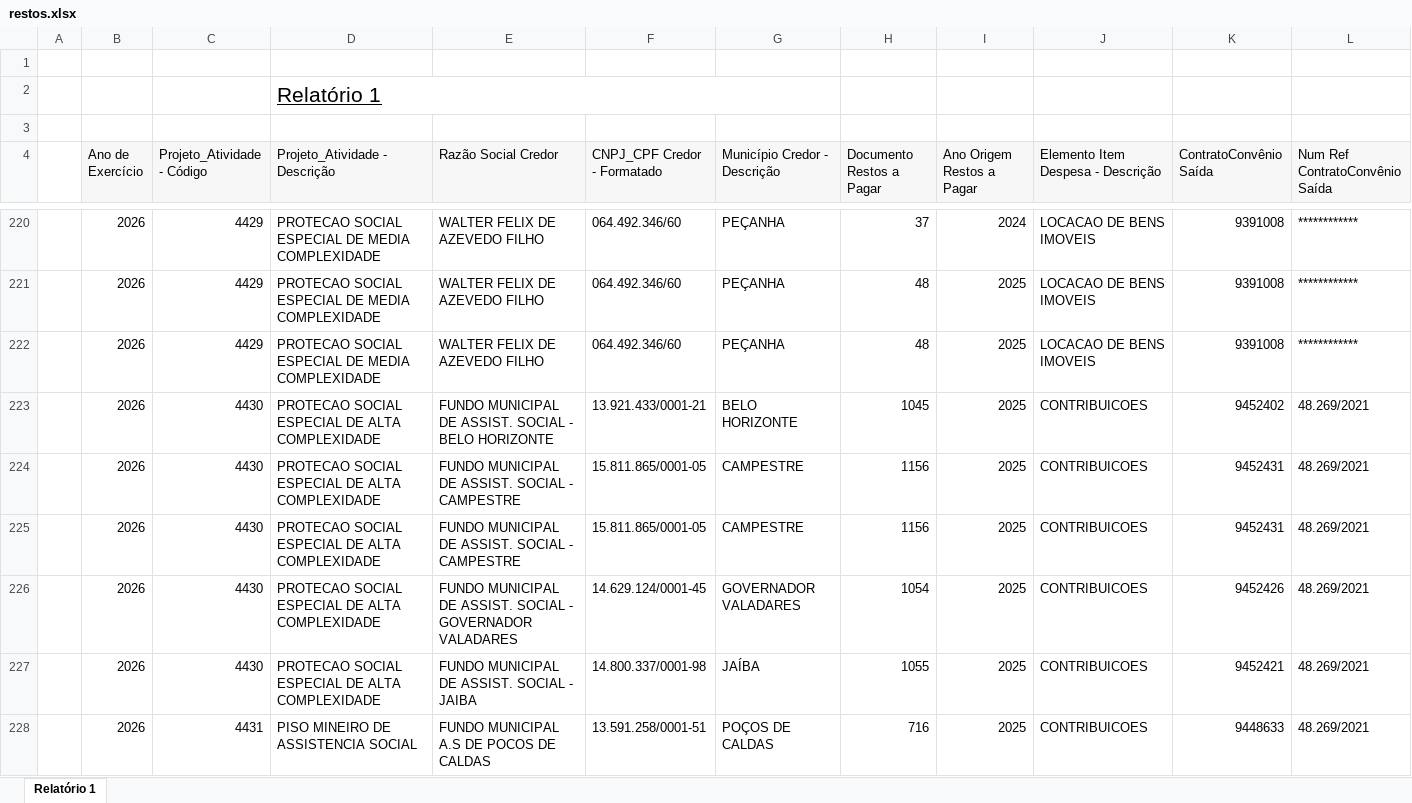
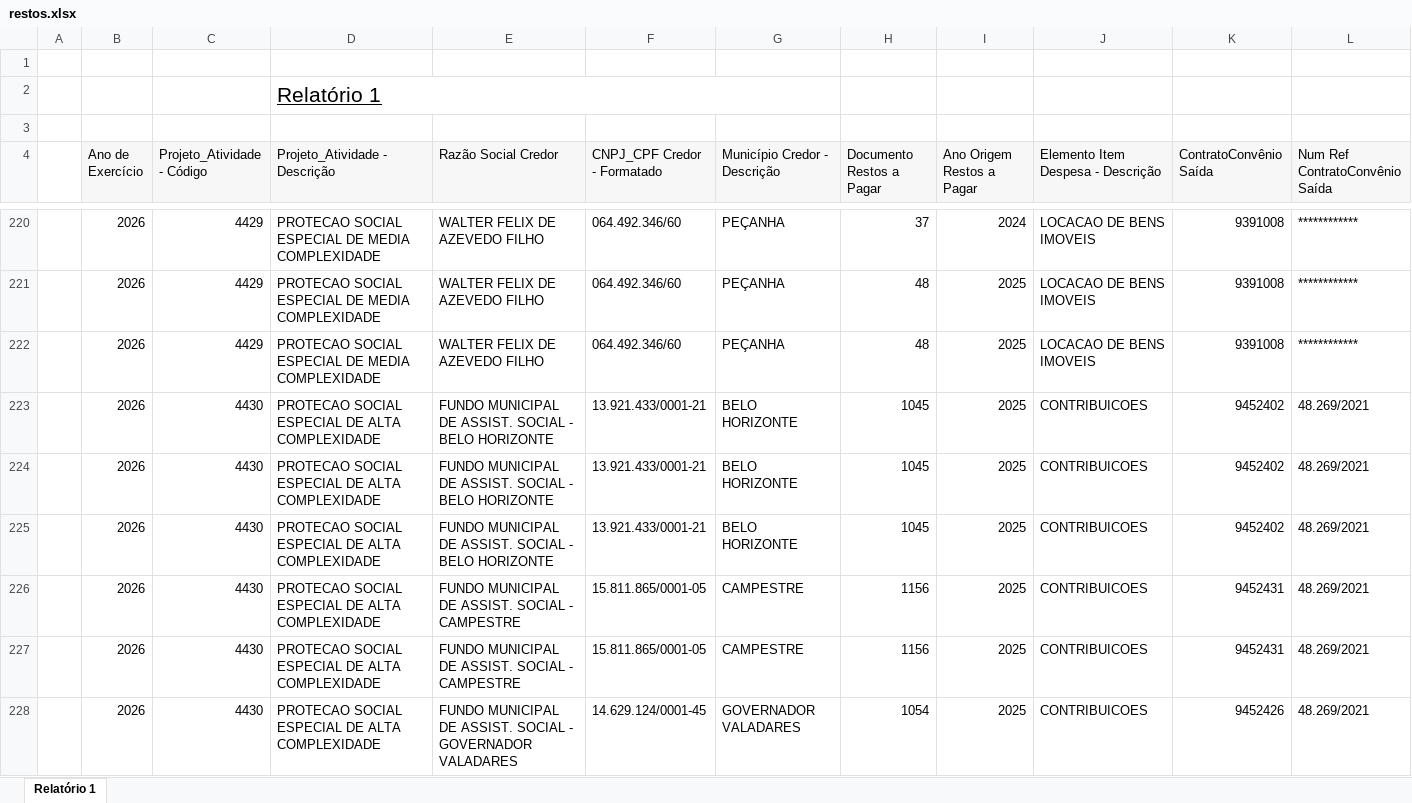
Before and after one commit to feasmg/painel_feasmg, an Excel workbook: restos.xlsx, sheet Relatório 1, drawn as a sheet; only a part is shown, gaps mark what is left out; the shorter side is filled out with more unchanged rows; values as stored, in another font and other column widths than the file's, no borders; rows hold the shown columns only; the diff covers the shown part only; the diff names each change by its address in the sheet, - before the commit and + after, or states it on an @@ line.

Commit message:
Atualizar restos.xlsx - 17/08/2026

```diff
--- a/restos.xlsx (sheet Relatório 1)
+++ b/restos.xlsx (sheet Relatório 1)
+row 224:  | 2026 | 4430 | PROTECAO SOCIAL ESPECIAL DE ALTA COMPLEXIDADE | FUNDO MUNICIPAL DE ASSIST. SOCIAL - BELO HORIZONTE | 13.921.433/0001-21 | BELO HORIZONTE | 1045 | 2025 | CONTRIBUICOES | 9452402 | 48.269/2021
+row 225:  | 2026 | 4430 | PROTECAO SOCIAL ESPECIAL DE ALTA COMPLEXIDADE | FUNDO MUNICIPAL DE ASSIST. SOCIAL - BELO HORIZONTE | 13.921.433/0001-21 | BELO HORIZONTE | 1045 | 2025 | CONTRIBUICOES | 9452402 | 48.269/2021
```
Also changed, not shown: 6 added rows elsewhere in this sheet.
